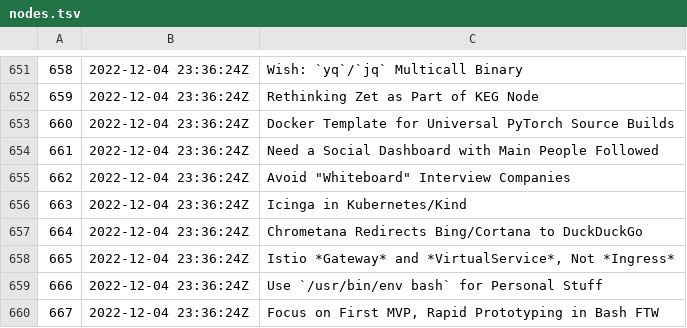
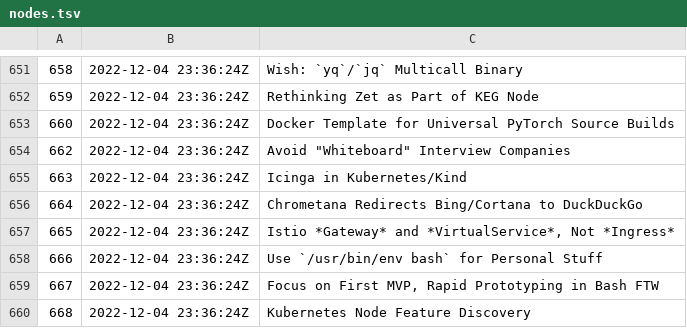
Before and after one commit to rwxrob/zet, a TSV file: docs/dex/nodes.tsv, drawn as a sheet; only a part is shown, gaps mark what is left out; the shorter side is filled out with more unchanged rows; the diff names each change by its address in the sheet, - before the commit and + after, or states it on an @@ line.

```diff
--- a/docs/dex/nodes.tsv
+++ b/docs/dex/nodes.tsv
-row 654: 661 | 2022-12-04 23:36:24Z | Need a Social Dashboard with Main People Followed
```
Also changed, not shown: 2 other files.
